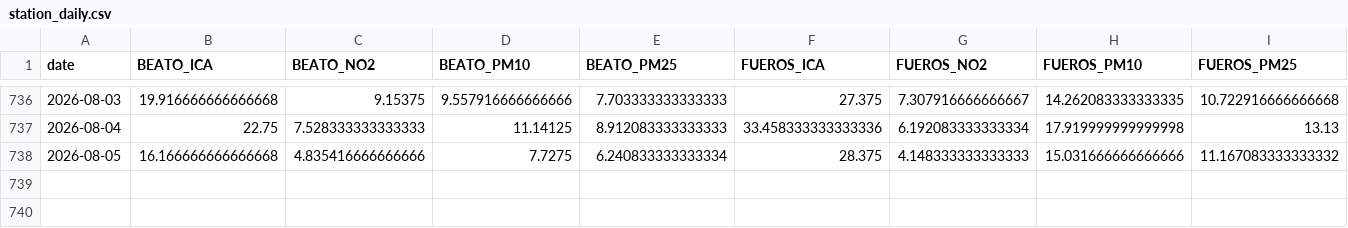
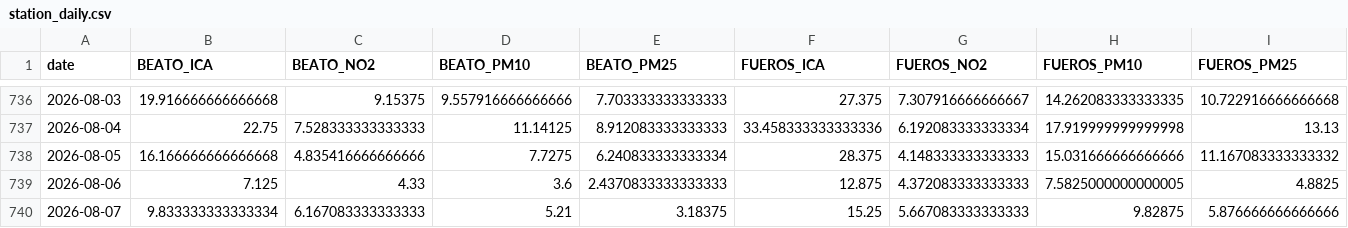
Before and after one commit to eortas/Gasteiz_air_quality, a CSV file: data/processed/station_daily.csv, drawn as a sheet; only a part is shown, gaps mark what is left out; rows hold the shown columns only; the diff names each change by its address in the sheet, - before the commit and + after, or states it on an @@ line.

```diff
--- a/data/processed/station_daily.csv
+++ b/data/processed/station_daily.csv
+row 739: 2026-08-06 | 7.125 | 4.33 | 3.6 | 2.4370833333333333 | 12.875 | 4.372083333333333 | 7.5825000000000005 | 4.8825
+row 740: 2026-08-07 | 9.833333333333334 | 6.167083333333333 | 5.21 | 3.18375 | 15.25 | 5.667083333333333 | 9.82875 | 5.876666666666666
```
Also changed, not shown: models/counterfactual_gap_v8.csv, 33 other files.
